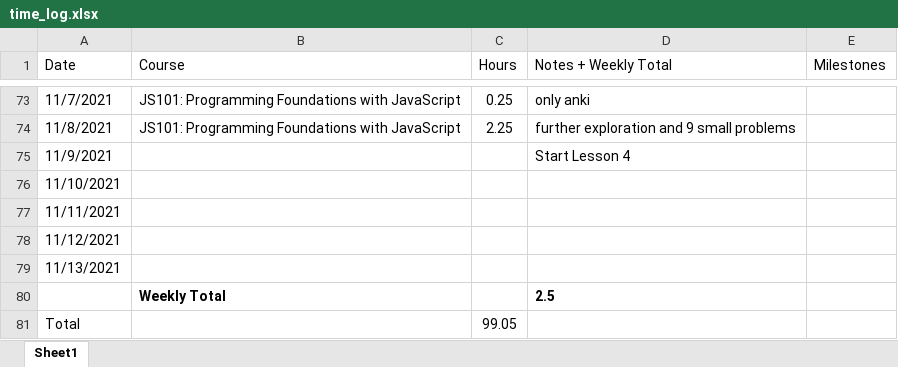
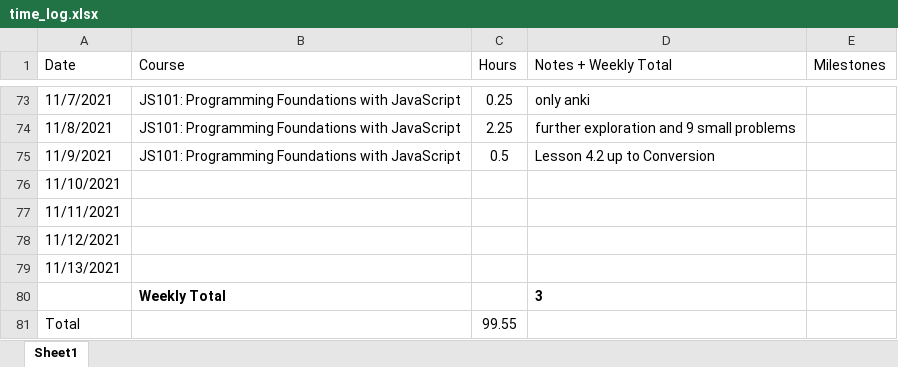
Before and after one commit to csommerl/js_101, an Excel workbook: time_log.xlsx, sheet Sheet1, drawn as a sheet; only a part is shown, gaps mark what is left out; values as stored, in another font and other column widths than the file's, no borders; table styles not drawn; the diff names each change by its address in the sheet, - before the commit and + after, or states it on an @@ line.

Commit message:
Start Lesson 4.2

```diff
--- a/time_log.xlsx (sheet Sheet1)
+++ b/time_log.xlsx (sheet Sheet1)
-B75 (Course): (empty)
+B75 (Course): JS101: Programming Foundations with JavaScript
-C75 (Hours): (empty)
+C75 (Hours): 0.5
-D75 (Notes + Weekly Total): Start Lesson 4
+D75 (Notes + Weekly Total): Lesson 4.2 up to Conversion
-D80 (Notes + Weekly Total): 2.5
+D80 (Notes + Weekly Total): 3
-C81 (Hours): 99.05
+C81 (Hours): 99.55
```
Also changed, not shown: 2 other files.
